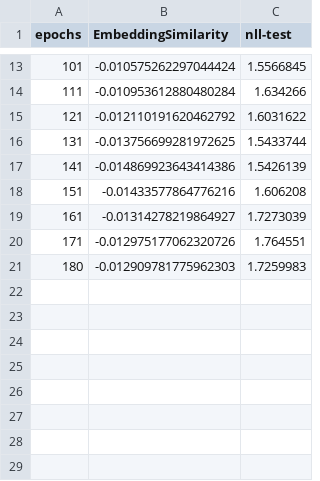
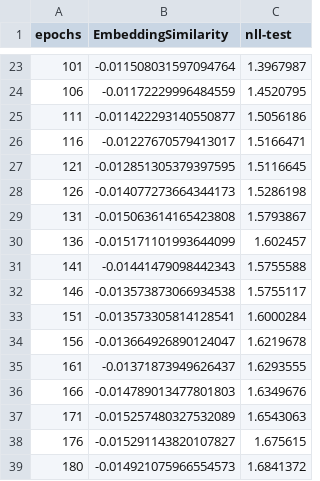
Before and after one commit to TrackLiao/TexyGen-Noise, a CSV file: log/seqgan-reverse.csv, drawn as a sheet; only a part is shown, gaps mark what is left out; the diff covers the shown part only.

Commit message:
update reverse result

```diff
--- a/log/seqgan-reverse.csv
+++ b/log/seqgan-reverse.csv
@@ -13,9 +23,17 @@ epochs, EmbeddingSimilarity,nll-test,
-101,-0.010575262297044424,1.5566845,
-111,-0.010953612880480284,1.634266,
-121,-0.012110191620462792,1.6031622,
-131,-0.013756699281972625,1.5433744,
-141,-0.014869923643414386,1.5426139,
-151,-0.01433577864776216,1.606208,
-161,-0.01314278219864927,1.7273039,
-171,-0.012975177062320726,1.764551,
-180,-0.012909781775962303,1.7259983,
+101,-0.011508031597094764,1.3967987,
+106,-0.01172229996484559,1.4520795,
+111,-0.011422293140550877,1.5056186,
+116,-0.01227670579413017,1.5166471,
+121,-0.012851305379397595,1.5116645,
+126,-0.014077273664344173,1.5286198,
+131,-0.015063614165423808,1.5793867,
+136,-0.015171101993644099,1.602457,
+141,-0.01441479098442343,1.5755588,
+146,-0.013573873066934538,1.5755117,
+151,-0.013573305814128541,1.6000284,
+156,-0.013664926890124047,1.6219678,
+161,-0.01371873949626437,1.6293555,
+166,-0.014789013477801803,1.6349676,
+171,-0.015257480327532089,1.6543063,
+176,-0.015291143820107827,1.675615,
+180,-0.014921075966554573,1.6841372,
```
Also changed, not shown: 10 added rows and 22 edited cells elsewhere in this file, 1 other file.
